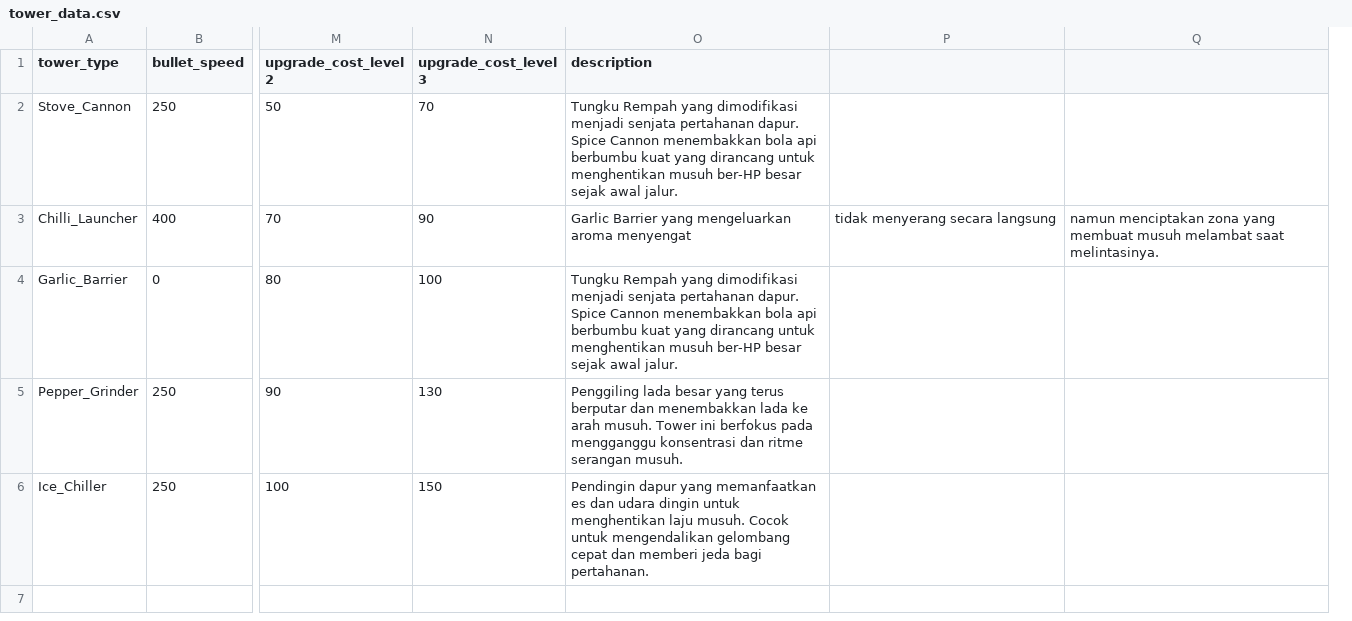
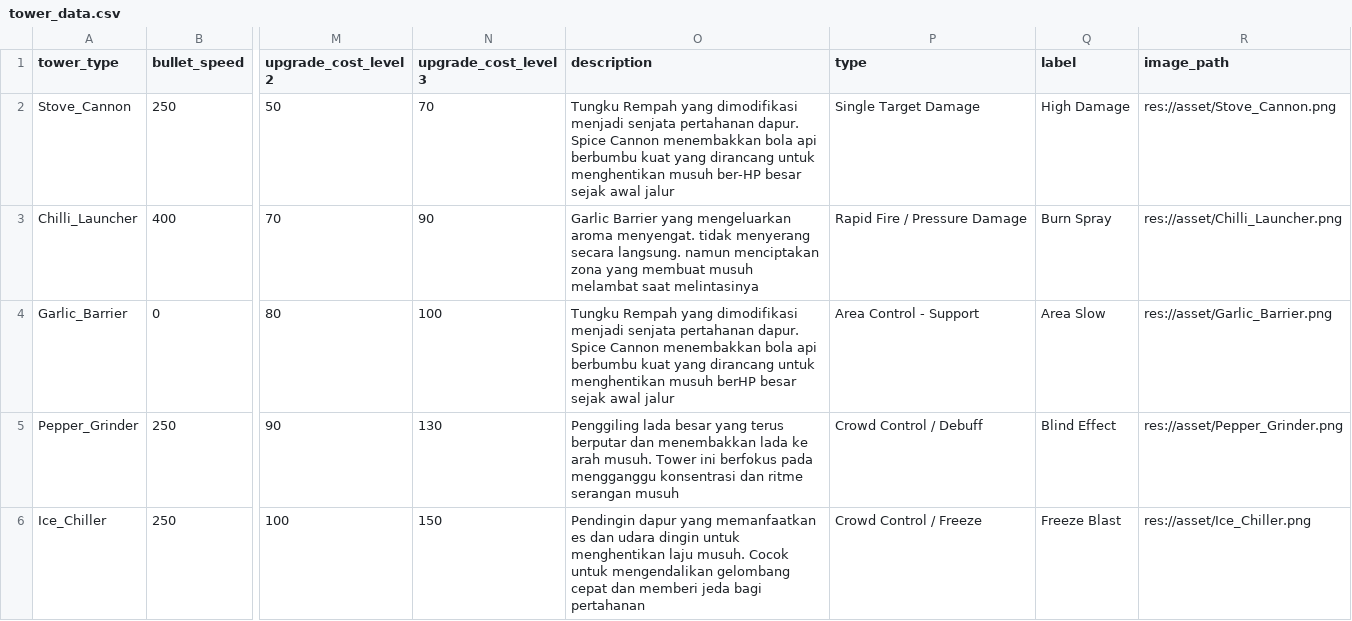
Before and after one commit to iniArsat/23_RecipeWar, a CSV file: data/tower_data.csv, drawn as a sheet; only a part is shown, gaps mark what is left out; removed rows and columns are numbered as before the commit, all else as after; the diff names each change by its address in the sheet, - before the commit and + after, or states it on an @@ line.

```diff
--- a/data/tower_data.csv
+++ b/data/tower_data.csv
-column P, row 3: tidak menyerang secara langsung
-column Q, row 3: namun menciptakan zona yang membuat musuh melambat saat melintasinya.
+column P (type), rows 2-6: Single Target Damage | Rapid Fire / Pressure Damage | Area Control - Support | Crowd Control / Debuff | Crowd Control / Freeze
+column Q (label), rows 2-6: High Damage | Burn Spray | Area Slow | Blind Effect | Freeze Blast
+column R (image_path), rows 2-6: res://asset/Stove_Cannon.png | res://asset/Chilli_Launcher.png | res://asset/Garlic_Barrier.png | res://asset/Pepper_Grinder.png | res://asset/Ice_Chiller.png
-O2 (description): …sejak awal jalur.
+O2 (description): …sejak awal jalur
-O3 (description): …mengeluarkan aroma menyengat
+O3 (description): …mengeluarkan aroma menyengat. tidak menyerang secara langsung. namun menciptakan zona yang membuat musuh melambat saat melintasinya
-O4 (description): …menghentikan musuh ber-HP besar sejak awal jalur.
+O4 (description): …menghentikan musuh berHP besar sejak awal jalur
-O5 (description): …ritme serangan musuh.
+O5 (description): …ritme serangan musuh
-O6 (description): …jeda bagi pertahanan.
+O6 (description): …jeda bagi pertahanan
```
Also changed, not shown: data/enemy_data.csv, 16 other files.
